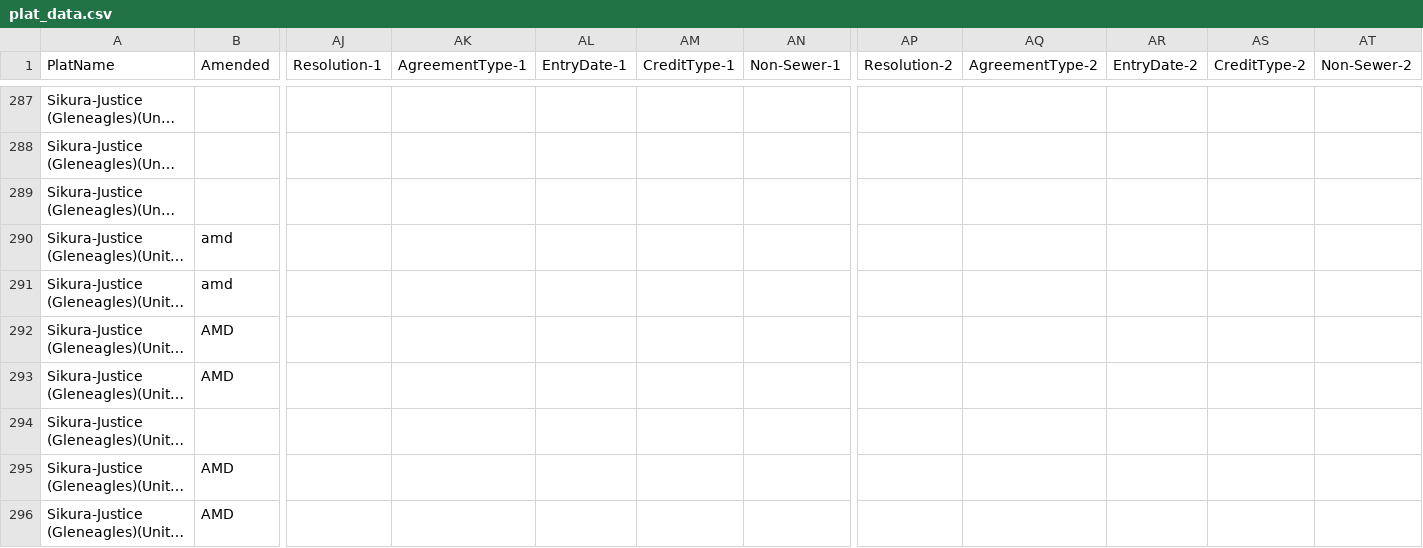
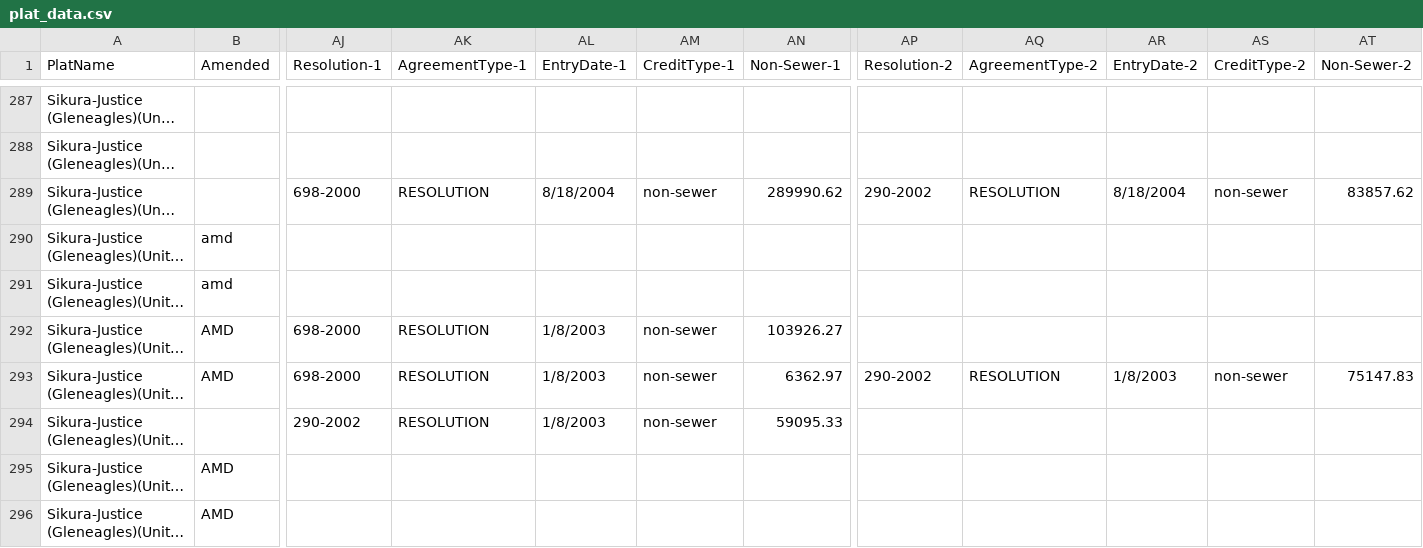
Before and after one commit to lfucg/lfucg-exactions, a CSV file: lfucg-exactions/server/plat_data.csv, drawn as a sheet; only a part is shown, gaps mark what is left out; long unchanged cells end in …; the diff covers the shown part only; the diff names each change by its address in the sheet, - before the commit and + after, or states it on an @@ line.

Commit message:
Update plat historical data file and add migrations.

```diff
--- a/lfucg-exactions/server/plat_data.csv
+++ b/lfucg-exactions/server/plat_data.csv
-AJ289 (Resolution-1): (empty)
+AJ289 (Resolution-1): 698-2000
-AK289 (AgreementType-1): (empty)
+AK289 (AgreementType-1): RESOLUTION
-AL289 (EntryDate-1): (empty)
+AL289 (EntryDate-1): 8/18/2004
-AM289 (CreditType-1): (empty)
+AM289 (CreditType-1): non-sewer
-AN289 (Non-Sewer-1): (empty)
+AN289 (Non-Sewer-1): 289990.62
-AP289 (Resolution-2): (empty)
+AP289 (Resolution-2): 290-2002
-AQ289 (AgreementType-2): (empty)
+AQ289 (AgreementType-2): RESOLUTION
-AR289 (EntryDate-2): (empty)
+AR289 (EntryDate-2): 8/18/2004
-AS289 (CreditType-2): (empty)
+AS289 (CreditType-2): non-sewer
-AT289 (Non-Sewer-2): (empty)
+AT289 (Non-Sewer-2): 83857.62
-AJ292:AJ293 (Resolution-1): (empty)
+AJ292:AJ293 (Resolution-1): 698-2000
-AK292:AK294 (AgreementType-1): (empty)
+AK292:AK294 (AgreementType-1): RESOLUTION
-AL292:AL294 (EntryDate-1): (empty)
+AL292:AL294 (EntryDate-1): 1/8/2003
-AM292:AM294 (CreditType-1): (empty)
+AM292:AM294 (CreditType-1): non-sewer
-AN292 (Non-Sewer-1): (empty)
+AN292 (Non-Sewer-1): 103926.27
-AN293 (Non-Sewer-1): (empty)
+AN293 (Non-Sewer-1): 6362.97
-AP293 (Resolution-2): (empty)
+AP293 (Resolution-2): 290-2002
-AQ293 (AgreementType-2): (empty)
+AQ293 (AgreementType-2): RESOLUTION
-AR293 (EntryDate-2): (empty)
+AR293 (EntryDate-2): 1/8/2003
-AS293 (CreditType-2): (empty)
+AS293 (CreditType-2): non-sewer
-AT293 (Non-Sewer-2): (empty)
+AT293 (Non-Sewer-2): 75147.83
-AJ294 (Resolution-1): (empty)
+AJ294 (Resolution-1): 290-2002
-AN294 (Non-Sewer-1): (empty)
+AN294 (Non-Sewer-1): 59095.33
```
Also changed, not shown: 20 edited cells elsewhere in this file, 4 other files.
